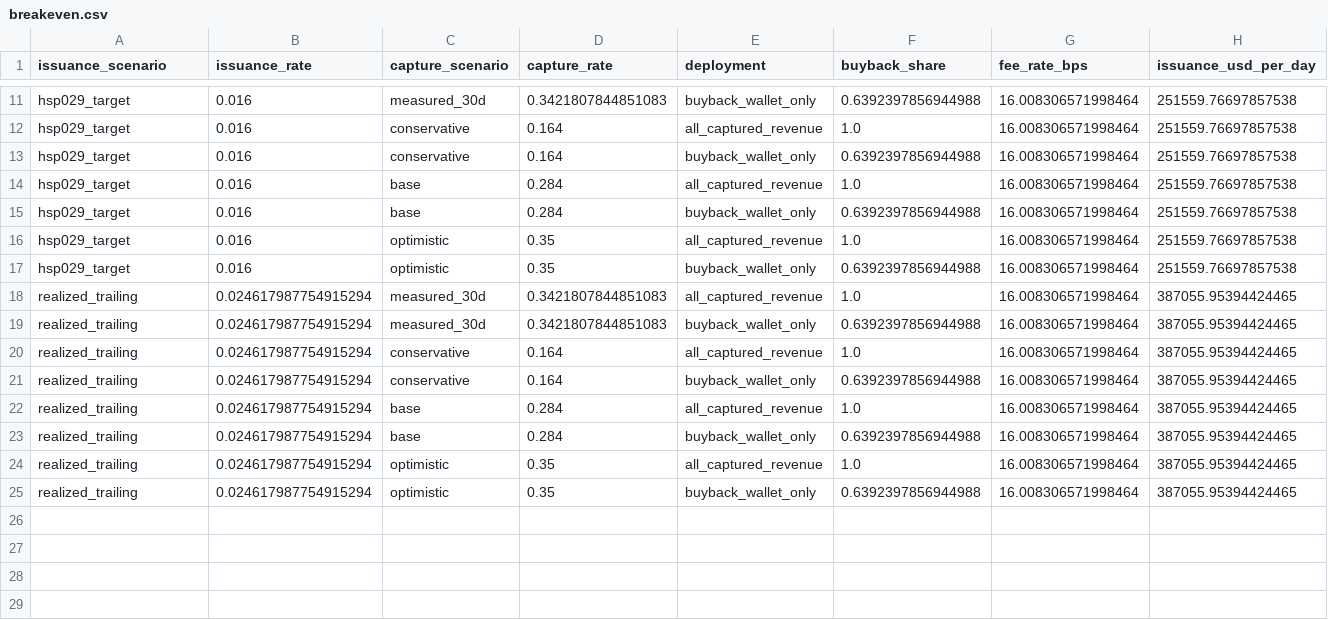
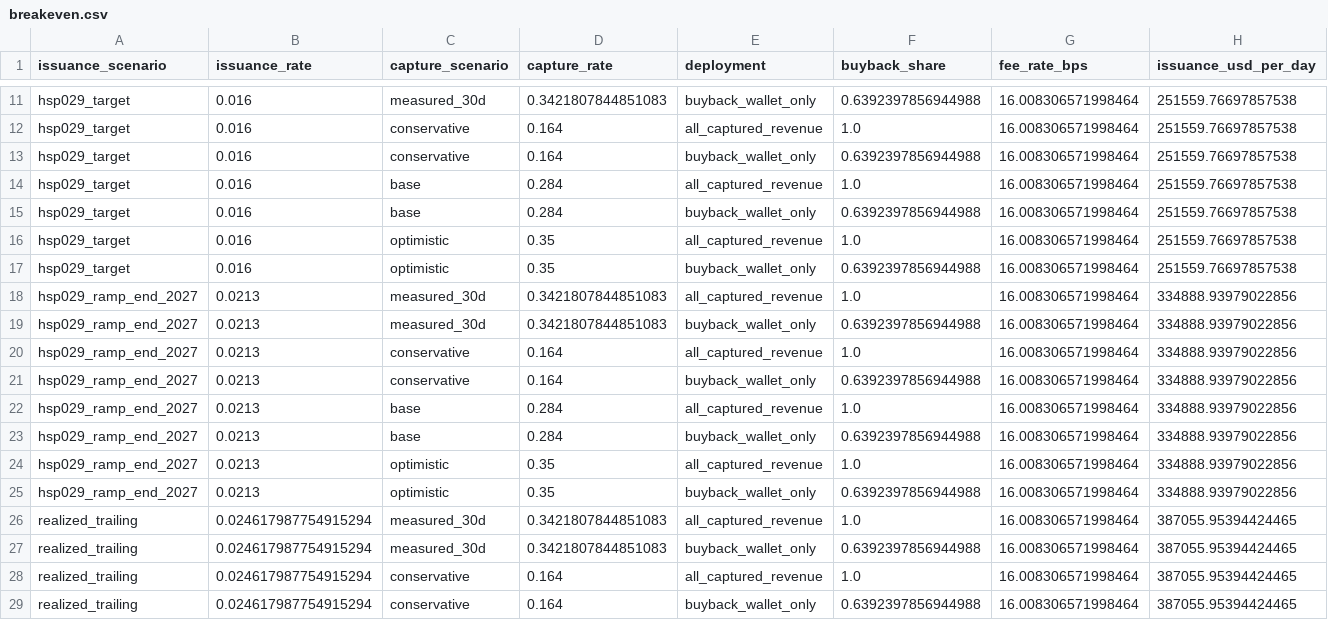
Before and after one commit to NoniWryts/near-toll-road, a CSV file: reports/tables/breakeven.csv, drawn as a sheet; only a part is shown, gaps mark what is left out; the shorter side is filled out with more unchanged rows; rows hold the shown columns only; the diff names each change by its address in the sheet, - before the commit and + after, or states it on an @@ line.

Commit message:
HSP-029 passed: read vote.dao on refresh, ledger C20, end-2027 ramp breakeven, thesis and README updated

```diff
--- a/reports/tables/breakeven.csv
+++ b/reports/tables/breakeven.csv
+row 18: hsp029_ramp_end_2027 | 0.0213 | measured_30d | 0.3421807844851083 | all_captured_revenue | 1.0 | 16.008306571998464 | 334888.93979022856
+row 19: hsp029_ramp_end_2027 | 0.0213 | measured_30d | 0.3421807844851083 | buyback_wallet_only | 0.6392397856944988 | 16.008306571998464 | 334888.93979022856
+row 20: hsp029_ramp_end_2027 | 0.0213 | conservative | 0.164 | all_captured_revenue | 1.0 | 16.008306571998464 | 334888.93979022856
+row 21: hsp029_ramp_end_2027 | 0.0213 | conservative | 0.164 | buyback_wallet_only | 0.6392397856944988 | 16.008306571998464 | 334888.93979022856
+row 22: hsp029_ramp_end_2027 | 0.0213 | base | 0.284 | all_captured_revenue | 1.0 | 16.008306571998464 | 334888.93979022856
+row 23: hsp029_ramp_end_2027 | 0.0213 | base | 0.284 | buyback_wallet_only | 0.6392397856944988 | 16.008306571998464 | 334888.93979022856
+row 24: hsp029_ramp_end_2027 | 0.0213 | optimistic | 0.35 | all_captured_revenue | 1.0 | 16.008306571998464 | 334888.93979022856
+row 25: hsp029_ramp_end_2027 | 0.0213 | optimistic | 0.35 | buyback_wallet_only | 0.6392397856944988 | 16.008306571998464 | 334888.93979022856
```
Also changed, not shown: thesis/claims_ledger.csv, 23 other files.
